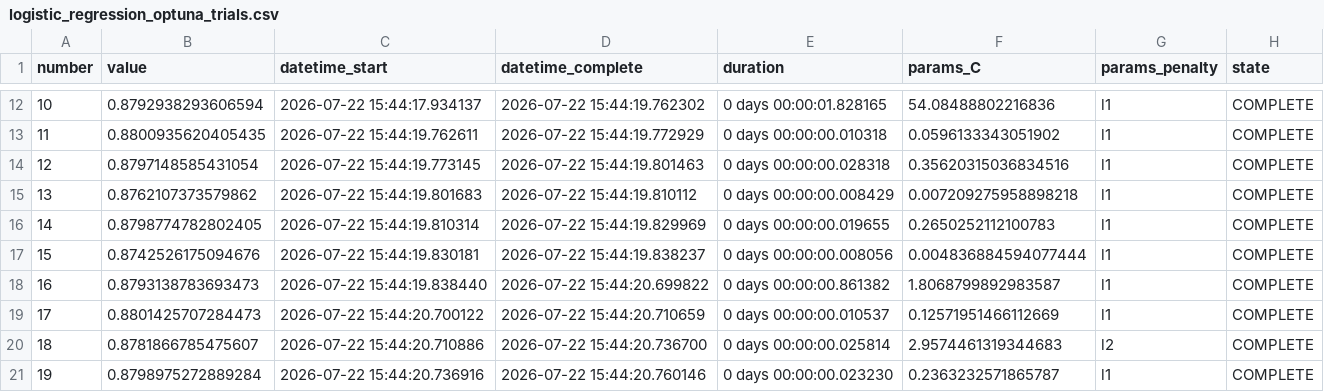
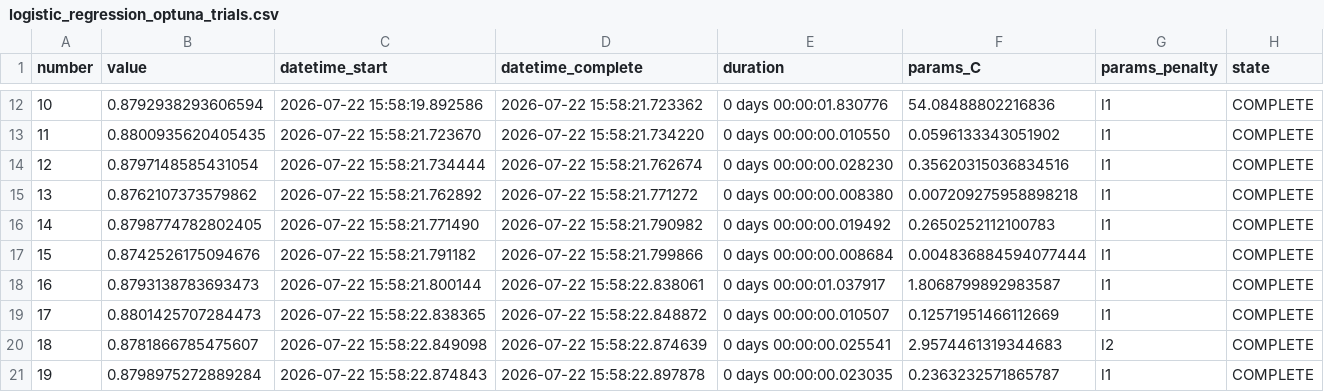
Before and after one commit to m8w8z5ykjk-sys/jd-user-behavior, a CSV file: results/logistic_regression_optuna_trials.csv, drawn as a sheet; only a part is shown, gaps mark what is left out; the diff covers the shown part only.

```diff
--- a/results/logistic_regression_optuna_trials.csv
+++ b/results/logistic_regression_optuna_trials.csv
@@ -12,10 +12,10 @@
-10,0.8792938293606594,2026-07-22 15:44:17.934137,2026-07-22 15:44:19.762302,0 days 00:00:01.828165,54.08488802216836,l1,COMPLETE
-11,0.8800935620405435,2026-07-22 15:44:19.762611,2026-07-22 15:44:19.772929,0 days 00:00:00.010318,0.0596133343051902,l1,COMPLETE
-12,0.8797148585431054,2026-07-22 15:44:19.773145,2026-07-22 15:44:19.801463,0 days 00:00:00.028318,0.35620315036834516,l1,COMPLETE
-13,0.8762107373579862,2026-07-22 15:44:19.801683,2026-07-22 15:44:19.810112,0 days 00:00:00.008429,0.007209275958898218,l1,COMPLETE
-14,0.8798774782802405,2026-07-22 15:44:19.810314,2026-07-22 15:44:19.829969,0 days 00:00:00.019655,0.2650252112100783,l1,COMPLETE
-15,0.8742526175094676,2026-07-22 15:44:19.830181,2026-07-22 15:44:19.838237,0 days 00:00:00.008056,0.004836884594077444,l1,COMPLETE
-16,0.8793138783693473,2026-07-22 15:44:19.838440,2026-07-22 15:44:20.699822,0 days 00:00:00.861382,1.8068799892983587,l1,COMPLETE
-17,0.8801425707284473,2026-07-22 15:44:20.700122,2026-07-22 15:44:20.710659,0 days 00:00:00.010537,0.12571951466112669,l1,COMPLETE
-18,0.8781866785475607,2026-07-22 15:44:20.710886,2026-07-22 15:44:20.736700,0 days 00:00:00.025814,2.9574461319344683,l2,COMPLETE
-19,0.8798975272889284,2026-07-22 15:44:20.736916,2026-07-22 15:44:20.760146,0 days 00:00:00.023230,0.2363232571865787,l1,COMPLETE
+10,0.8792938293606594,2026-07-22 15:58:19.892586,2026-07-22 15:58:21.723362,0 days 00:00:01.830776,54.08488802216836,l1,COMPLETE
+11,0.8800935620405435,2026-07-22 15:58:21.723670,2026-07-22 15:58:21.734220,0 days 00:00:00.010550,0.0596133343051902,l1,COMPLETE
+12,0.8797148585431054,2026-07-22 15:58:21.734444,2026-07-22 15:58:21.762674,0 days 00:00:00.028230,0.35620315036834516,l1,COMPLETE
+13,0.8762107373579862,2026-07-22 15:58:21.762892,2026-07-22 15:58:21.771272,0 days 00:00:00.008380,0.007209275958898218,l1,COMPLETE
+14,0.8798774782802405,2026-07-22 15:58:21.771490,2026-07-22 15:58:21.790982,0 days 00:00:00.019492,0.2650252112100783,l1,COMPLETE
+15,0.8742526175094676,2026-07-22 15:58:21.791182,2026-07-22 15:58:21.799866,0 days 00:00:00.008684,0.004836884594077444,l1,COMPLETE
+16,0.8793138783693473,2026-07-22 15:58:21.800144,2026-07-22 15:58:22.838061,0 days 00:00:01.037917,1.8068799892983587,l1,COMPLETE
+17,0.8801425707284473,2026-07-22 15:58:22.838365,2026-07-22 15:58:22.848872,0 days 00:00:00.010507,0.12571951466112669,l1,COMPLETE
+18,0.8781866785475607,2026-07-22 15:58:22.849098,2026-07-22 15:58:22.874639,0 days 00:00:00.025541,2.9574461319344683,l2,COMPLETE
+19,0.8798975272889284,2026-07-22 15:58:22.874843,2026-07-22 15:58:22.897878,0 days 00:00:00.023035,0.2363232571865787,l1,COMPLETE
```
Also changed, not shown: 60 edited cells elsewhere in this file, 9 other files.
